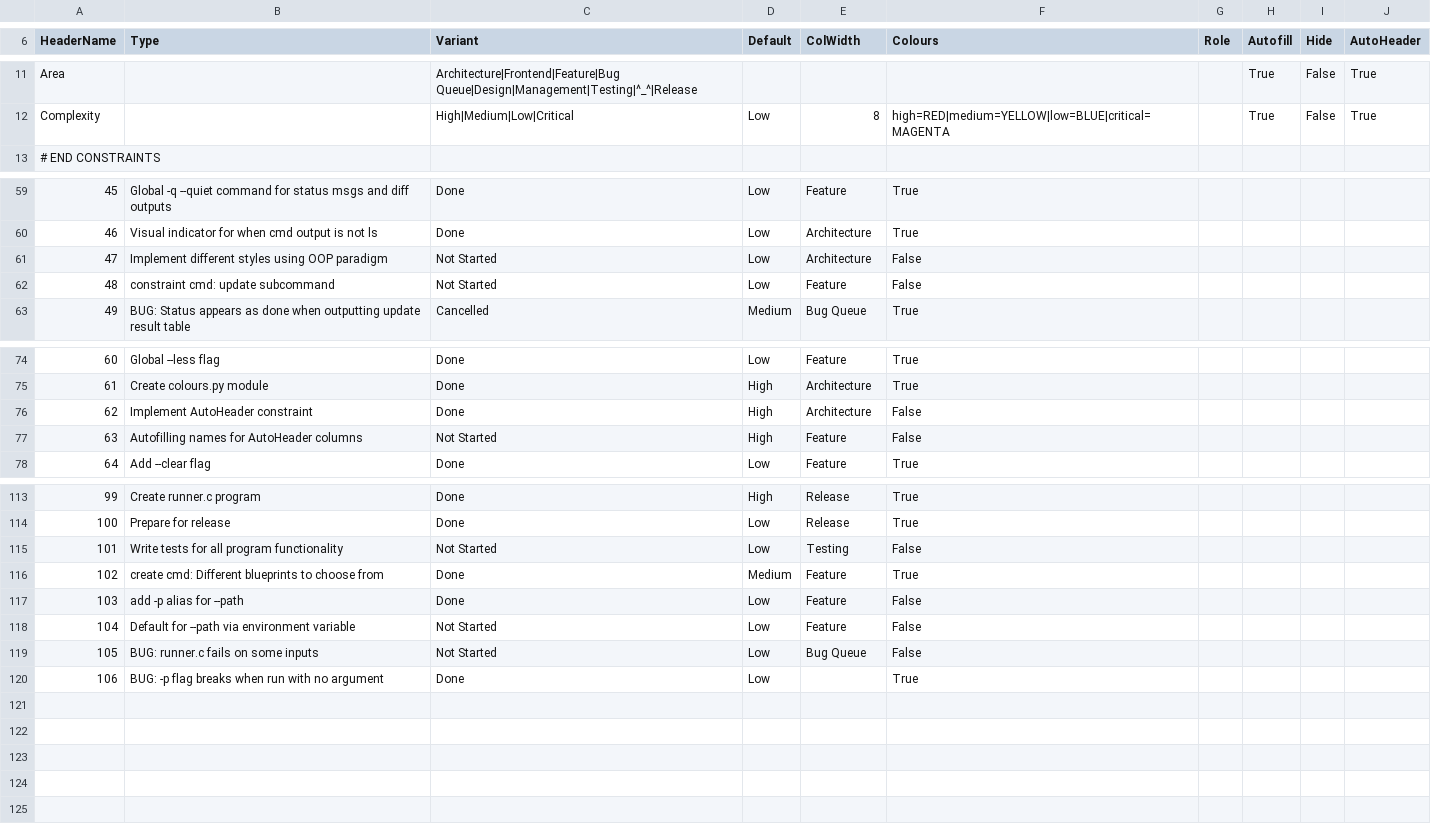
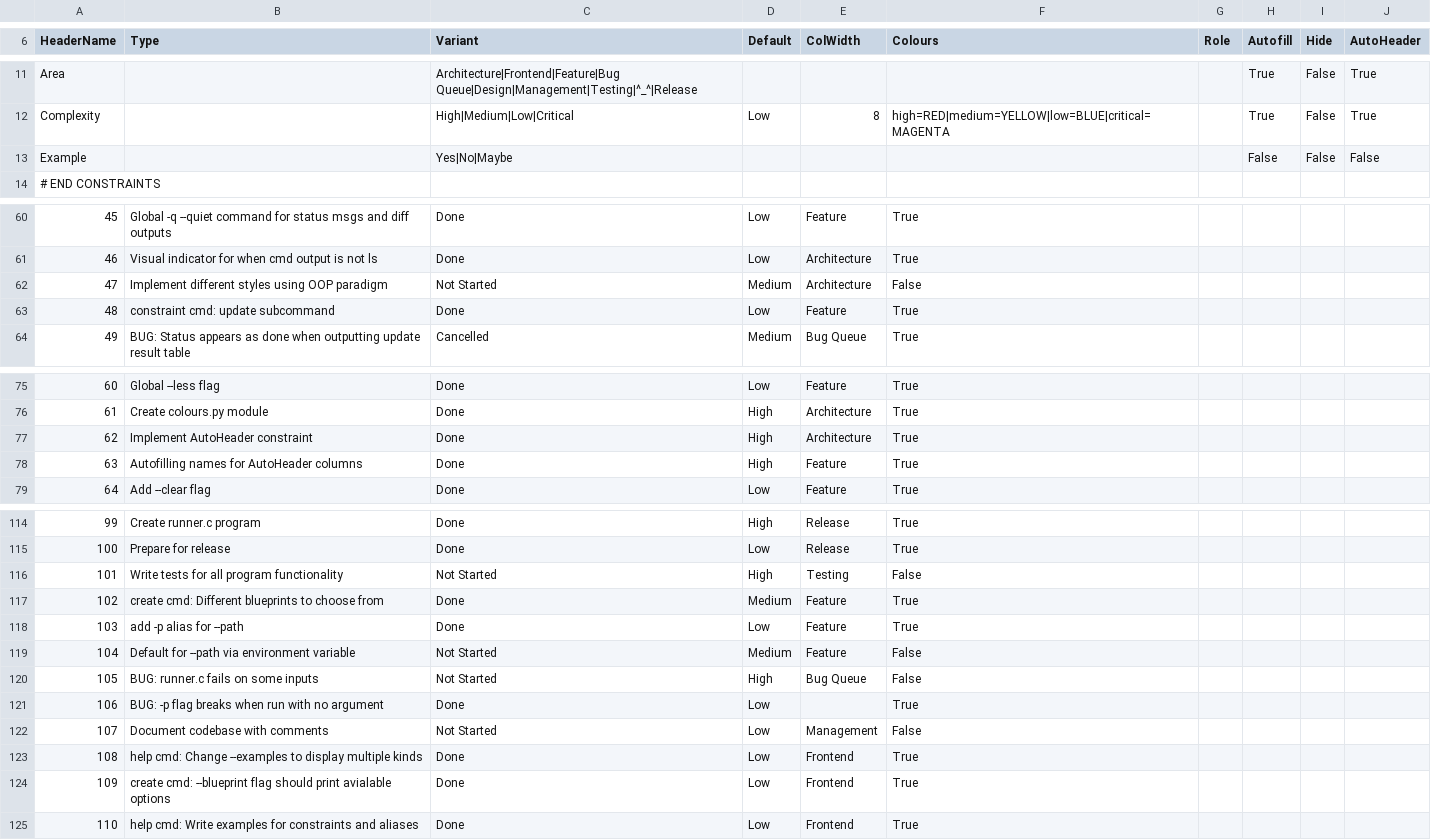
Before and after one commit to Infinnitor/tqb, a CSV file: taskqueue.csv, drawn as a sheet; only a part is shown, gaps mark what is left out; addresses are those after the commit; the diff covers the shown part only; the diff names each change by its address in the sheet, - before the commit and + after, or states it on an @@ line.

Commit message:
updated examples and blueprints

```diff
--- a/taskqueue.csv
+++ b/taskqueue.csv
+row 13: Example |  | Yes|No|Maybe |  |  |  |  | False | False | False
-D62 (Default): Low
+D62 (Default): Medium
-C63 (Variant): Not Started
+C63 (Variant): Done
-F63 (Colours): False
+F63 (Colours): True
-F77:F78 (Colours): False
+F77:F78 (Colours): True
-C78 (Variant): Not Started
+C78 (Variant): Done
-D116 (Default): Low
+D116 (Default): High
-F118 (Colours): False
+F118 (Colours): True
-D119 (Default): Low
+D119 (Default): Medium
-D120 (Default): Low
+D120 (Default): High
+row 122: 107 | Document codebase with comments | Not Started | Low | Management | False
+row 123: 108 | help cmd: Change --examples to display multiple kinds | Done | Low | Frontend | True
+row 124: 109 | create cmd: --blueprint flag should print avialable options | Done | Low | Frontend | True
+row 125: 110 | help cmd: Write examples for constraints and aliases | Done | Low | Frontend | True
```
Also changed, not shown: 4 edited cells elsewhere in this file, 5 other files.
